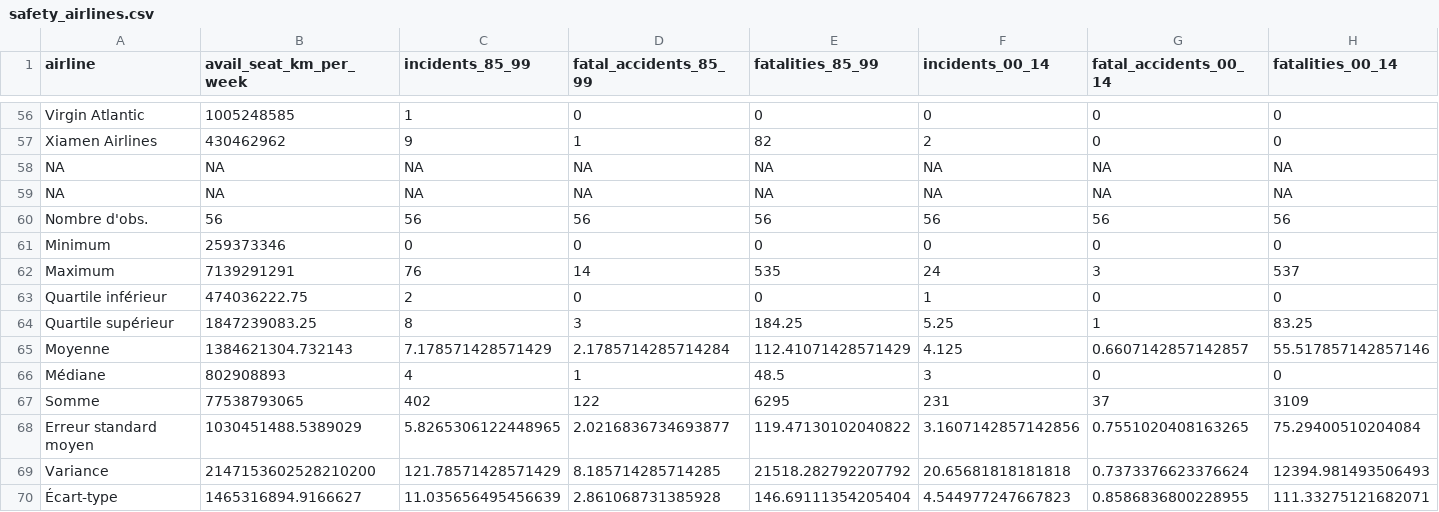
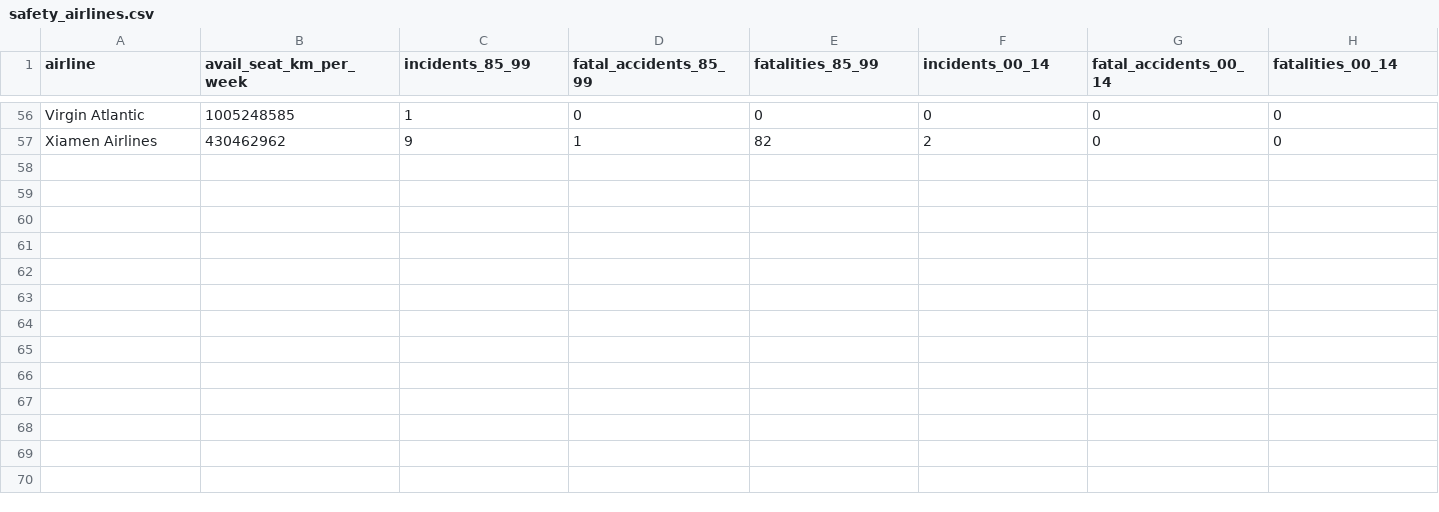
Before and after one commit to AurelienNicosiaULaval/MQT-2101, a CSV file: docs/modules/semaine-01-introduction/data/safety_airlines.csv, drawn as a sheet; only a part is shown, gaps mark what is left out.

Commit message:
Use original session 1 data archive

```diff
--- a/docs/modules/semaine-01-introduction/data/safety_airlines.csv
+++ b/docs/modules/semaine-01-introduction/data/safety_airlines.csv
@@ -57,14 +57 @@ Virgin Atlantic,1005248585,1,0,0,0,0,0
 Xiamen Airlines,430462962,9,1,82,2,0,0
-NA,NA,NA,NA,NA,NA,NA,NA
-NA,NA,NA,NA,NA,NA,NA,NA
-Nombre d'obs.,56,56,56,56,56,56,56
-Minimum,259373346,0,0,0,0,0,0
-Maximum,7139291291,76,14,535,24,3,537
-Quartile inférieur,474036222.75,2,0,0,1,0,0
-Quartile supérieur,1847239083.25,8,3,184.25,5.25,1,83.25
-Moyenne,1384621304.732143,7.178571428571429,2.1785714285714284,112.41071428571429,4.125,0.6607142857142857,55.517857142857146
-Médiane,802908893,4,1,48.5,3,0,0
-Somme,77538793065,402,122,6295,231,37,3109
-Erreur standard moyen,1030451488.5389029,5.8265306122448965,2.0216836734693877,119.47130102040822,3.1607142857142856,0.7551020408163265,75.29400510204084
-Variance,2147153602528210200,121.78571428571429,8.185714285714285,21518.282792207792,20.65681818181818,0.7373376623376624,12394.981493506493
-Écart-type,1465316894.9166627,11.035656495456639,2.861068731385928,146.69111354205404,4.544977247667823,0.8586836800228955,111.33275121682071
```
Also changed, not shown: anciens_documents/inventaire_archives.csv, docs/modules/semaine-01-introduction/data/birth_us.csv, 9 other files.
